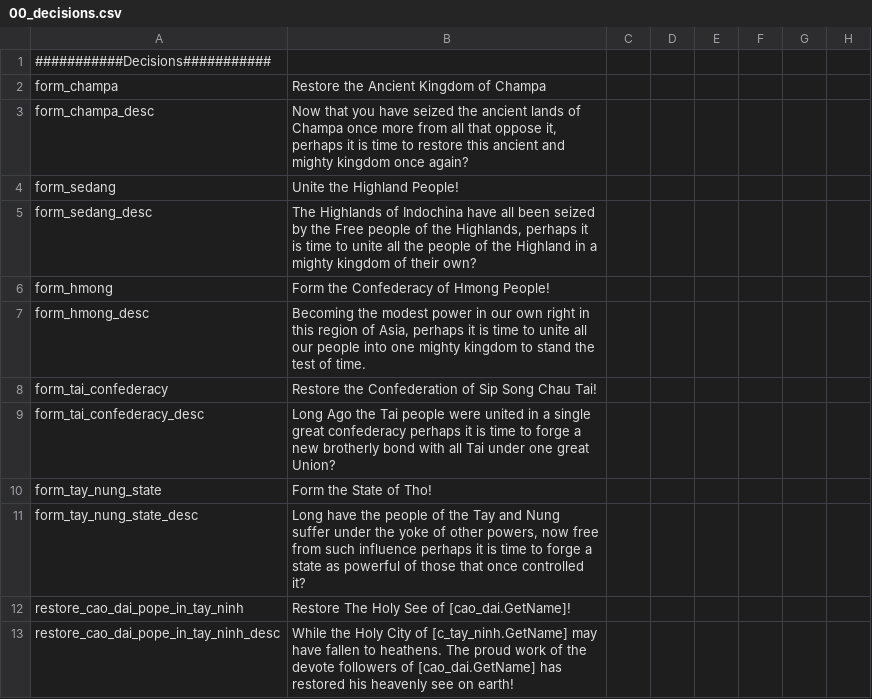
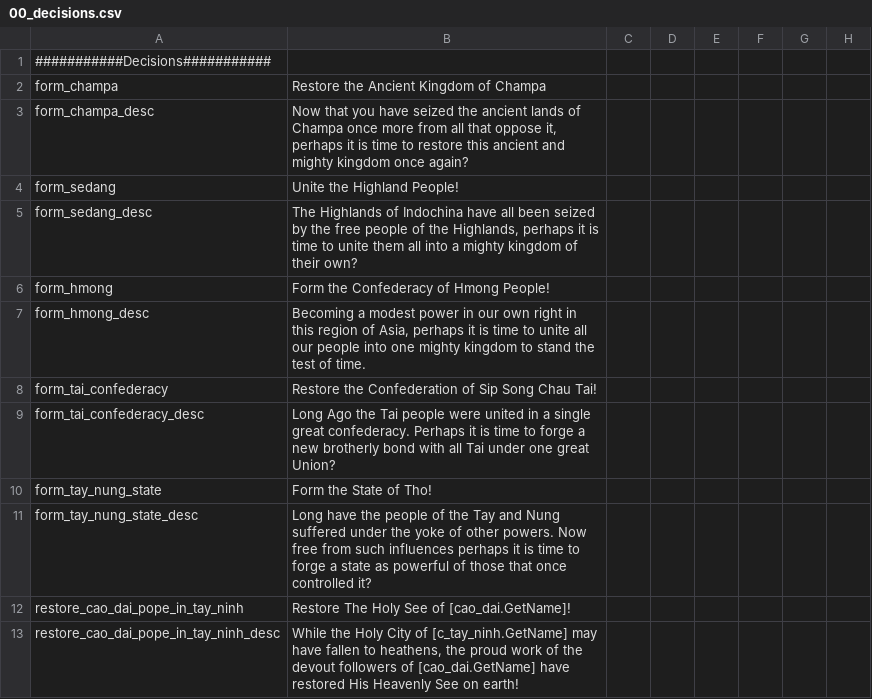
Before and after one commit to derdang/posttoyo, a CSV file: After the End Orientalis/localisation/00_decisions.csv, drawn as a sheet; only a part is shown; the diff covers the shown part only; the diff names each change by its address in the sheet, - before the commit and + after, or states it on an @@ line.

```diff
--- a/After the End Orientalis/localisation/00_decisions.csv
+++ b/After the End Orientalis/localisation/00_decisions.csv
-B5: …by the Free people of the Highlands, perhaps it is time to unite all the people of the Highland in a mighty…
+B5: …by the free people of the Highlands, perhaps it is time to unite them all into a mighty…
-B7: Becoming the modest power…
+B7: Becoming a modest power…
-B9: …single great confederacy perhaps it is…
+B9: …single great confederacy. Perhaps it is…
-B11: …and Nung suffer under the yoke of other powers, now free from such influence perhaps it…
+B11: …and Nung suffered under the yoke of other powers. Now free from such influences perhaps it…
-B13: …fallen to heathens. The proud work of the devote followers of [cao_dai.GetName] has restored his heavenly see on earth!
+B13: …fallen to heathens, the proud work of the devout followers of [cao_dai.GetName] have restored His Heavenly See on earth!
```
Also changed, not shown: 7 edited cells elsewhere in this file, After the End Orientalis/localisation/00_cultural_festivals.csv.
